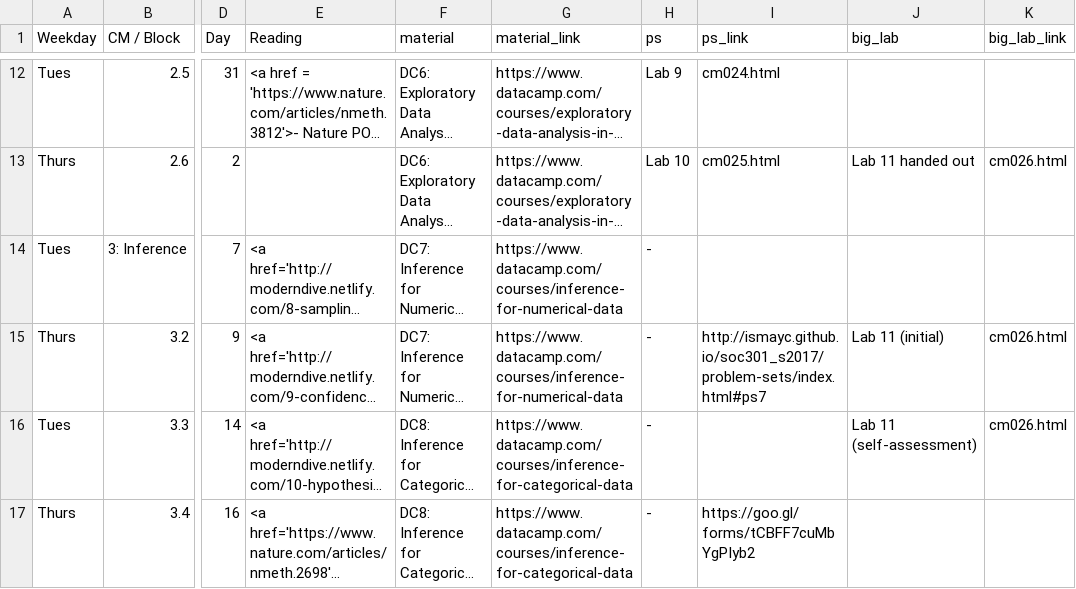
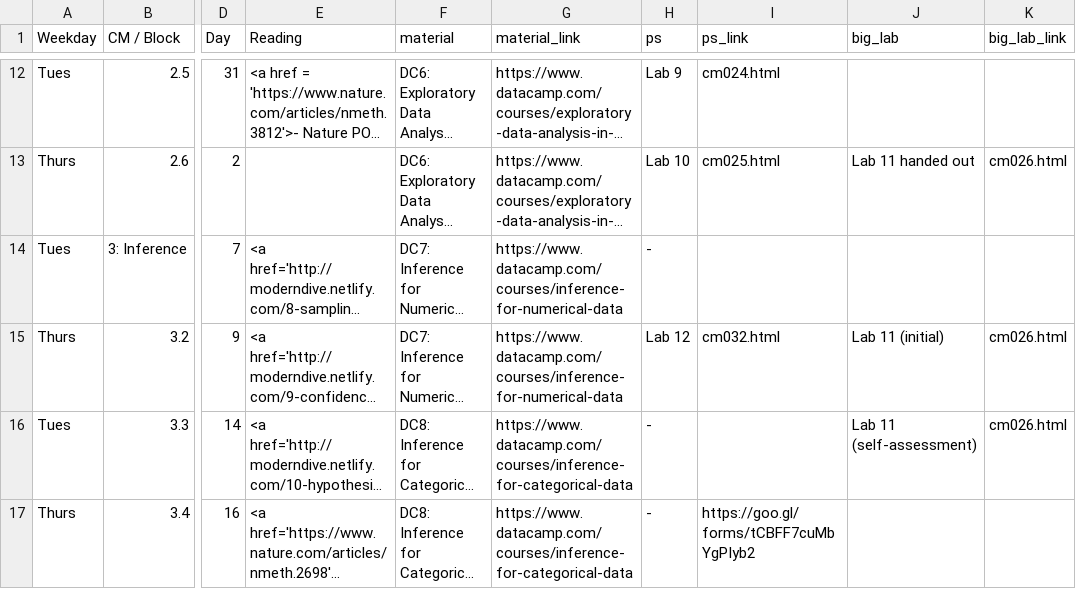
Before and after one commit to apreshill/ohsu-basic-stats, a CSV file: due.csv, drawn as a sheet; only a part is shown, gaps mark what is left out; long unchanged cells end in …; the diff names each change by its address in the sheet, - before the commit and + after, or states it on an @@ line.

```diff
--- a/due.csv
+++ b/due.csv
-H15 (ps): -
+H15 (ps): Lab 12
-I15 (ps_link): http://ismayc.github.io/soc301_s2017/problem-sets/index.html#ps7
+I15 (ps_link): cm032.html
```
Also changed, not shown: cm.csv, 6 other files.
